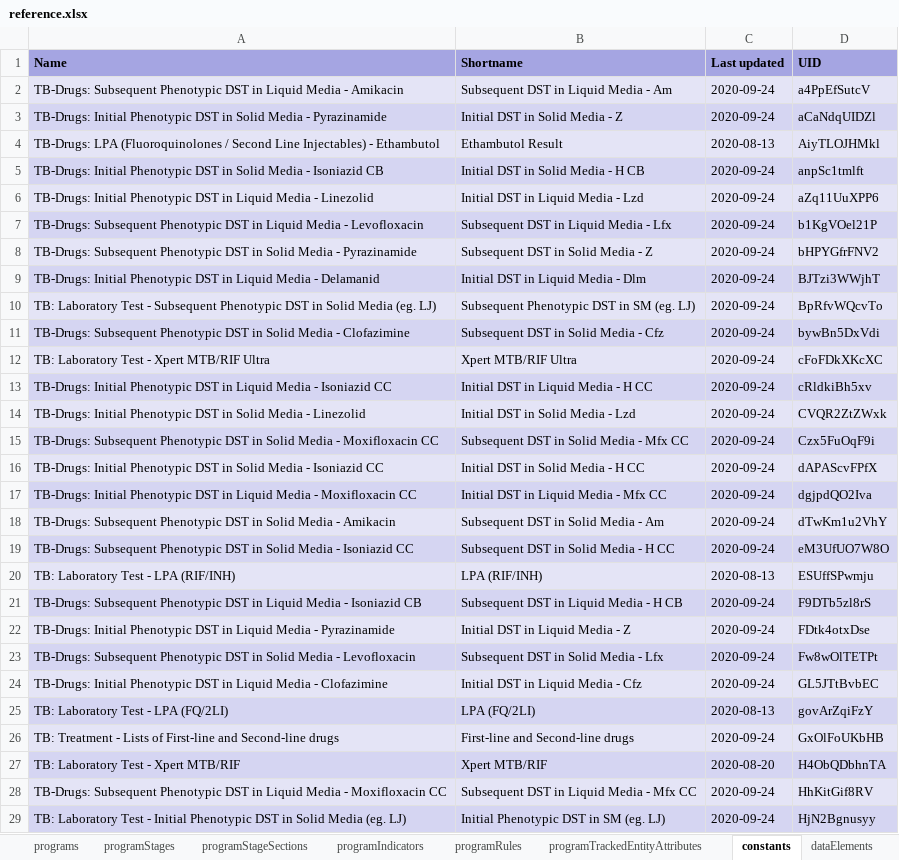
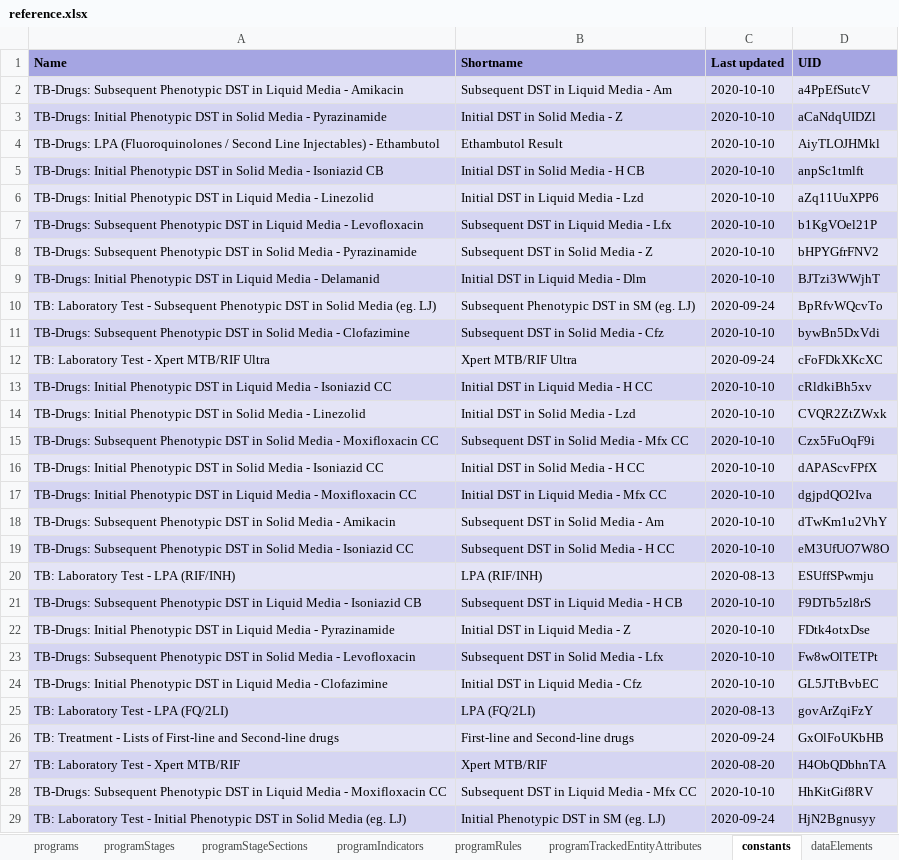
Before and after one commit to dhis2/metadata-package-development, an Excel workbook: metadata/TB_Tracker/TB-REG_TRACKER_V1_DHIS2.33/reference.xlsx, sheet constants, drawn as a sheet; only a part is shown; values as stored, in another font and other column widths than the file's, no borders; the diff covers the shown part only; the diff names each change by its address in the sheet, - before the commit and + after, or states it on an @@ line.

```diff
--- a/metadata/TB_Tracker/TB-REG_TRACKER_V1_DHIS2.33/reference.xlsx (sheet constants)
+++ b/metadata/TB_Tracker/TB-REG_TRACKER_V1_DHIS2.33/reference.xlsx (sheet constants)
-C2:C3 (Last updated): 2020-09-24
+C2:C3 (Last updated): 2020-10-10
-C4 (Last updated): 2020-08-13
+C4 (Last updated): 2020-10-10
-C5:C9 (Last updated): 2020-09-24
+C5:C9 (Last updated): 2020-10-10
-C11 (Last updated): 2020-09-24
+C11 (Last updated): 2020-10-10
-C13:C19 (Last updated): 2020-09-24
+C13:C19 (Last updated): 2020-10-10
-C21:C24 (Last updated): 2020-09-24
+C21:C24 (Last updated): 2020-10-10
-C28 (Last updated): 2020-09-24
+C28 (Last updated): 2020-10-10
```
Also changed, not shown: 32 edited cells elsewhere in this sheet, sheet dataElements, sheet programIndicators, sheet trackedEntityAttributes, sheet options, sheet Package info, sheet trackedEntityTypes, 4 more sheets, 2 other files.
